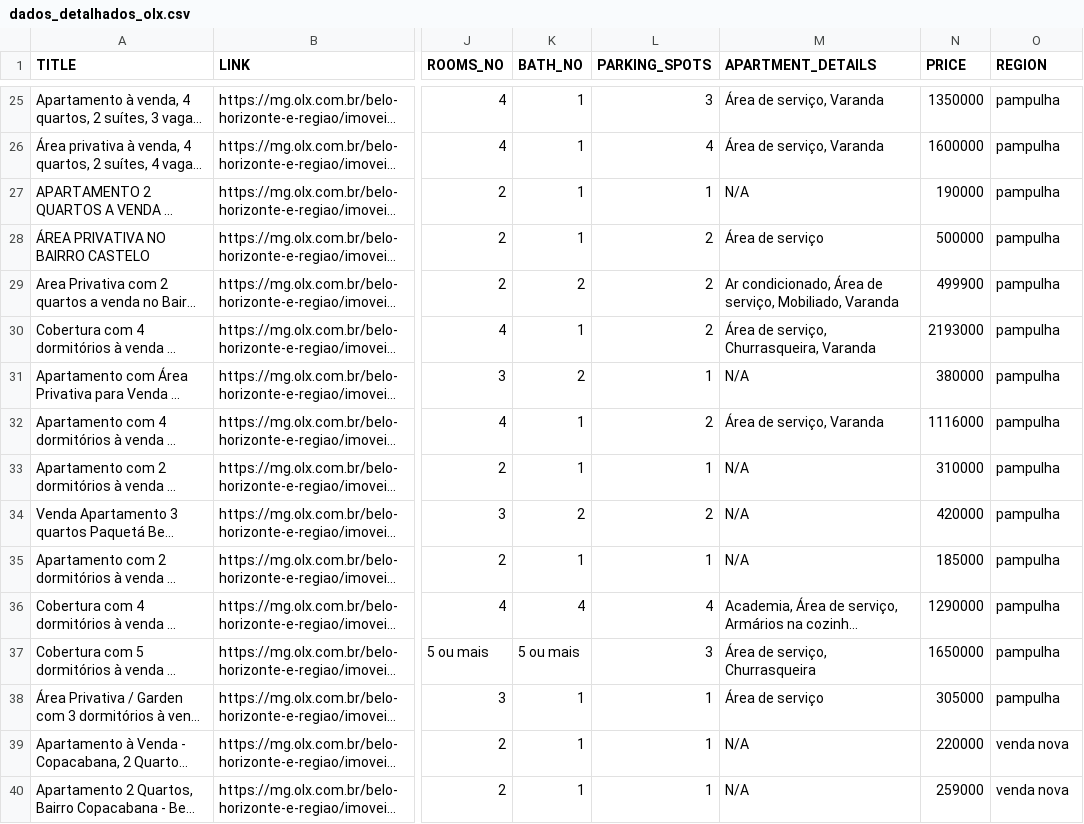
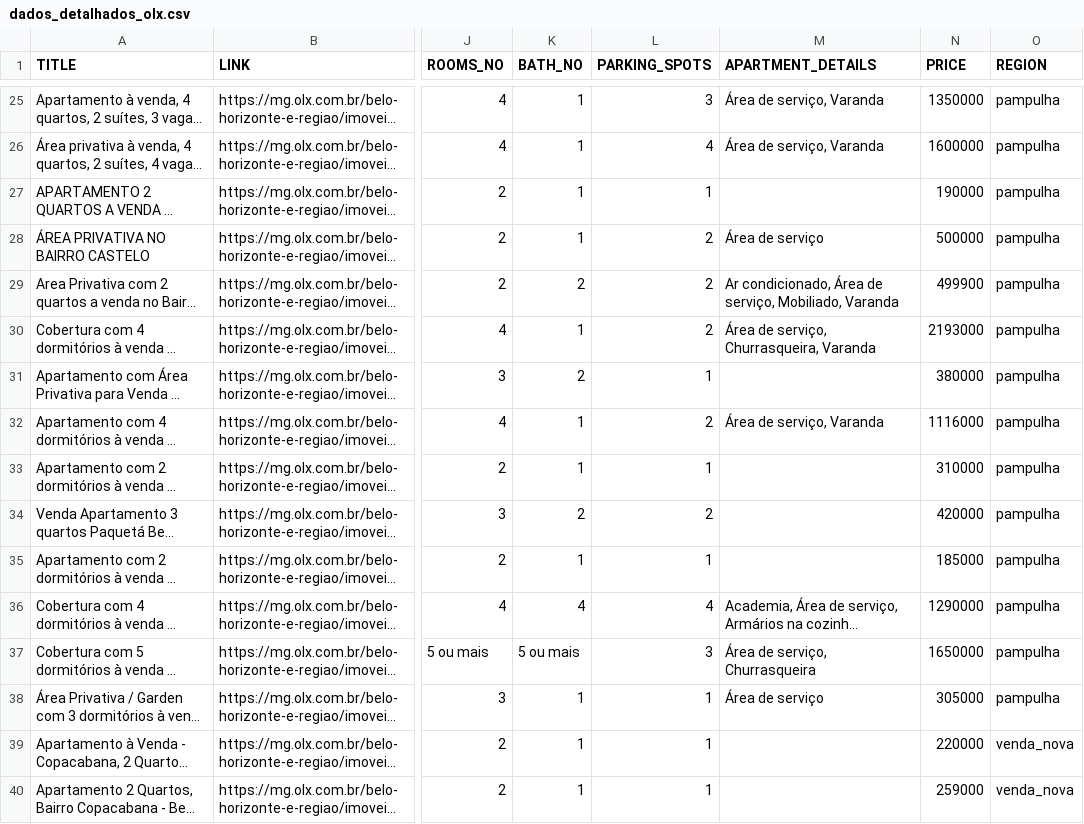
Before and after one commit to Sampaio-Vitor/projeto_olx, a CSV file: data/dados_detalhados_olx.csv, drawn as a sheet; only a part is shown, gaps mark what is left out; long unchanged cells end in …; the diff covers the shown part only; the diff names each change by its address in the sheet, - before the commit and + after, or states it on an @@ line.

```diff
--- a/data/dados_detalhados_olx.csv
+++ b/data/dados_detalhados_olx.csv
-M27 (APARTMENT_DETAILS): N/A
+M27 (APARTMENT_DETAILS): (empty)
-M31 (APARTMENT_DETAILS): N/A
+M31 (APARTMENT_DETAILS): (empty)
-M33:M35 (APARTMENT_DETAILS): N/A
+M33:M35 (APARTMENT_DETAILS): (empty)
-M39:M40 (APARTMENT_DETAILS): N/A
+M39:M40 (APARTMENT_DETAILS): (empty)
-O39:O40 (REGION): venda nova
+O39:O40 (REGION): venda_nova
```
Also changed, not shown: 157 edited cells elsewhere in this file, 9 other files.
